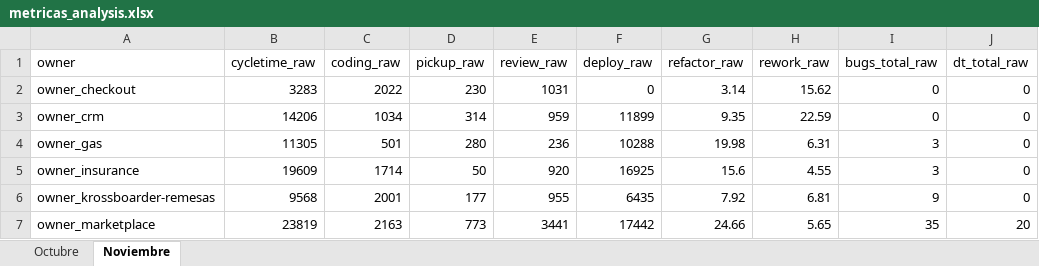
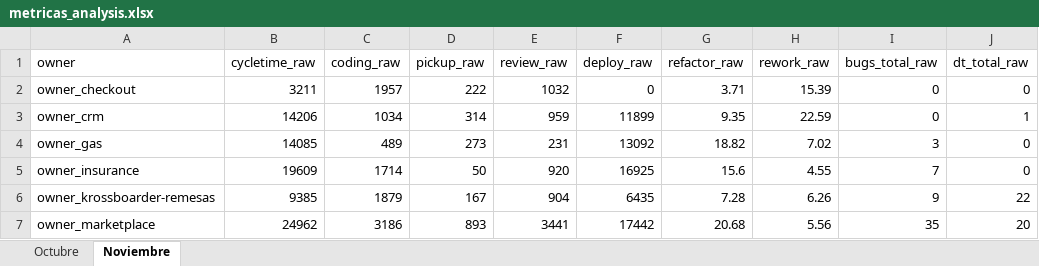
Before and after one commit to AFG-MOBILE/EM-projects, an Excel workbook: metrics/metricas_analysis.xlsx, sheet Noviembre, drawn as a sheet; only a part is shown; values as stored, in another font and other column widths than the file's, no borders; the diff covers the shown part only; the diff names each change by its address in the sheet, - before the commit and + after, or states it on an @@ line.

```diff
--- a/metrics/metricas_analysis.xlsx (sheet Noviembre)
+++ b/metrics/metricas_analysis.xlsx (sheet Noviembre)
-B2 (cycletime_raw): 3283
+B2 (cycletime_raw): 3211
-C2 (coding_raw): 2022
+C2 (coding_raw): 1957
-D2 (pickup_raw): 230
+D2 (pickup_raw): 222
-E2 (review_raw): 1031
+E2 (review_raw): 1032
-G2 (refactor_raw): 3.14
+G2 (refactor_raw): 3.71
-H2 (rework_raw): 15.62
+H2 (rework_raw): 15.39
-J3 (dt_total_raw): 0
+J3 (dt_total_raw): 1
-B4 (cycletime_raw): 11305
+B4 (cycletime_raw): 14085
-C4 (coding_raw): 501
+C4 (coding_raw): 489
-D4 (pickup_raw): 280
+D4 (pickup_raw): 273
-E4 (review_raw): 236
+E4 (review_raw): 231
-F4 (deploy_raw): 10288
+F4 (deploy_raw): 13092
-G4 (refactor_raw): 19.98
+G4 (refactor_raw): 18.82
-H4 (rework_raw): 6.31
+H4 (rework_raw): 7.02
-I5 (bugs_total_raw): 3
+I5 (bugs_total_raw): 7
-B6 (cycletime_raw): 9568
+B6 (cycletime_raw): 9385
-C6 (coding_raw): 2001
+C6 (coding_raw): 1879
-D6 (pickup_raw): 177
+D6 (pickup_raw): 167
-E6 (review_raw): 955
+E6 (review_raw): 904
-G6 (refactor_raw): 7.92
+G6 (refactor_raw): 7.28
-H6 (rework_raw): 6.81
+H6 (rework_raw): 6.26
-J6 (dt_total_raw): 0
+J6 (dt_total_raw): 22
-B7 (cycletime_raw): 23819
+B7 (cycletime_raw): 24962
-C7 (coding_raw): 2163
+C7 (coding_raw): 3186
-D7 (pickup_raw): 773
+D7 (pickup_raw): 893
-G7 (refactor_raw): 24.66
+G7 (refactor_raw): 20.68
-H7 (rework_raw): 5.65
+H7 (rework_raw): 5.56
```
Also changed, not shown: 44 edited cells elsewhere in this sheet, sheet Octubre, metrics/metricas.xlsx, 8 other files.
